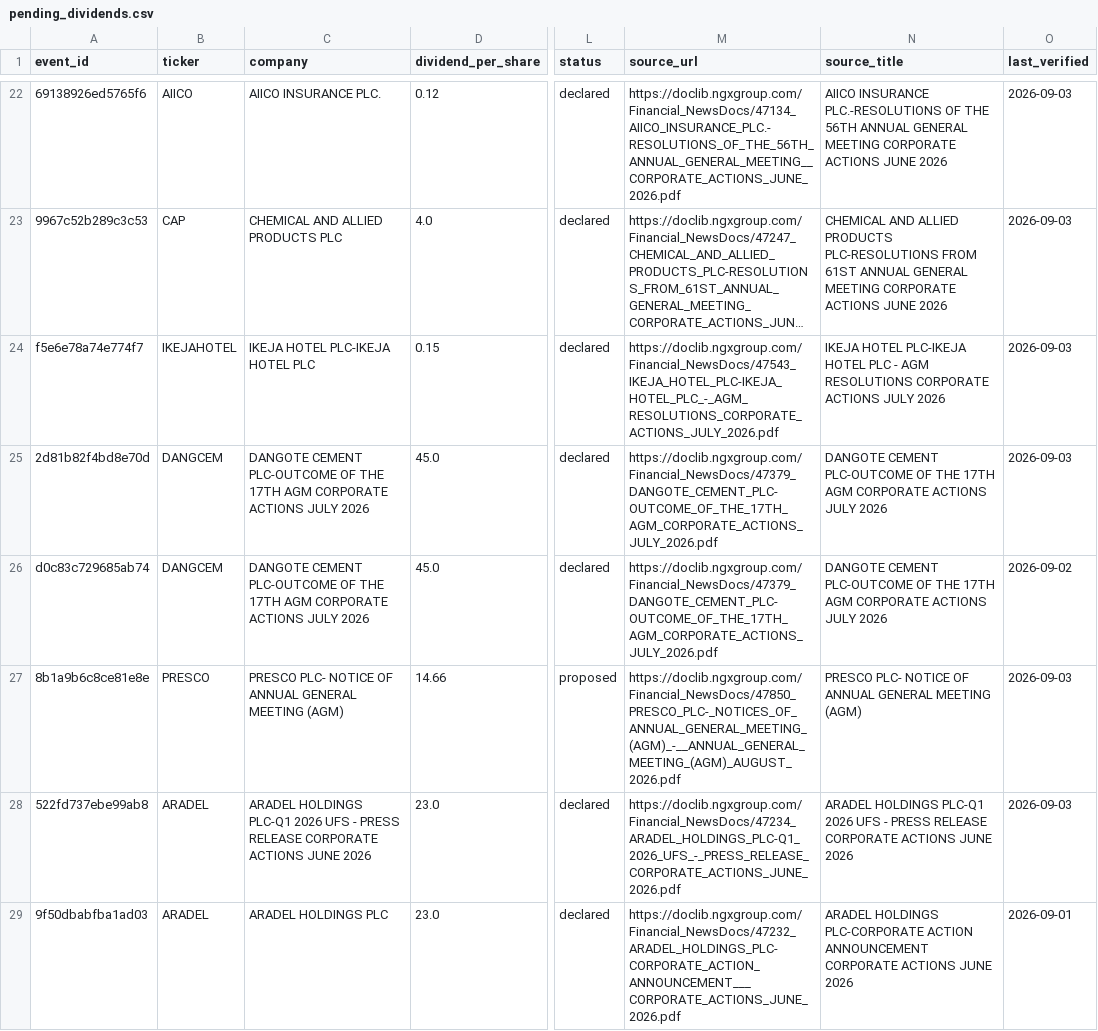
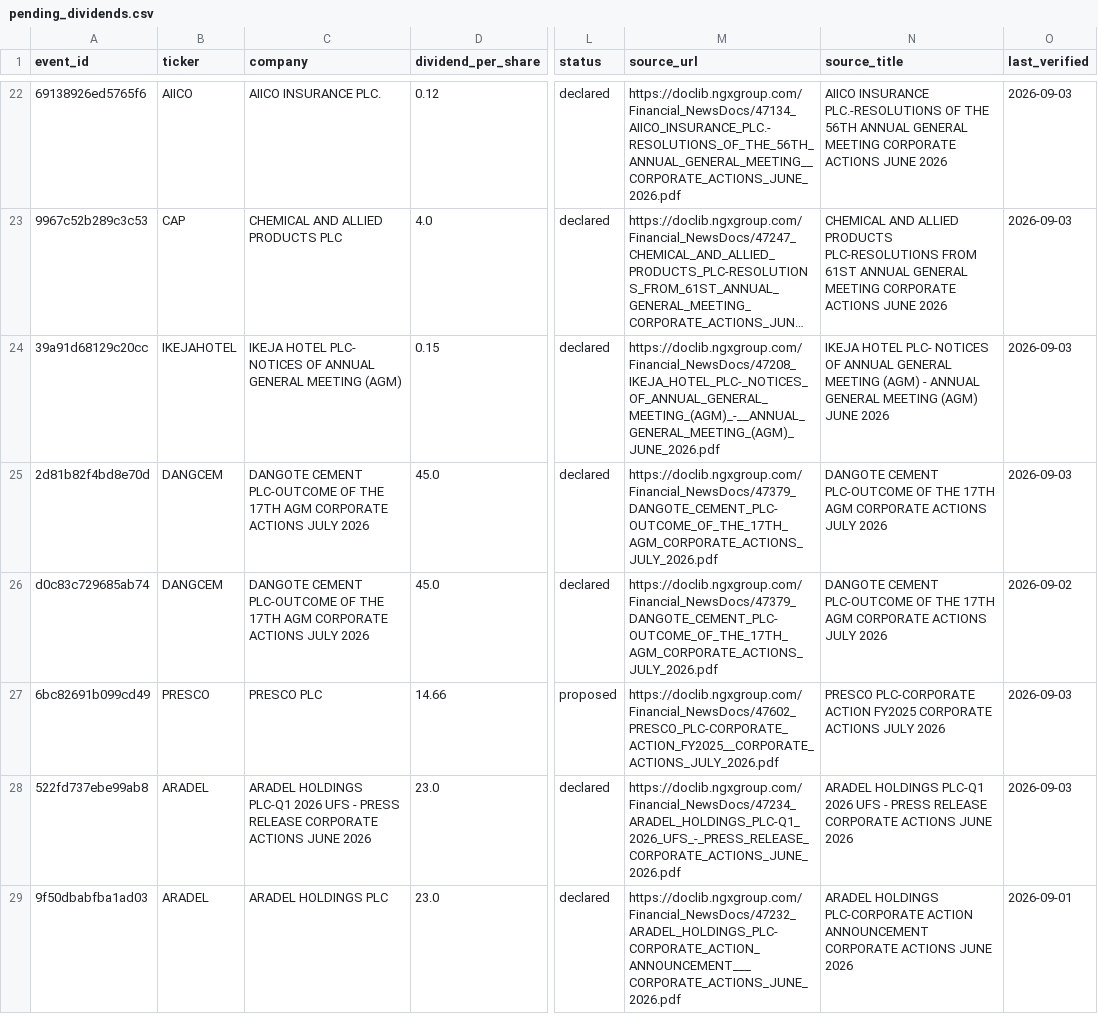
Before and after one commit to osargrrgrn/nairasheets-dividend-feed, a CSV file: docs/pending_dividends.csv, drawn as a sheet; only a part is shown, gaps mark what is left out; long unchanged cells end in …; the diff names each change by its address in the sheet, - before the commit and + after, or states it on an @@ line.

```diff
--- a/docs/pending_dividends.csv
+++ b/docs/pending_dividends.csv
-A24 (event_id): f5e6e78a74e774f7
+A24 (event_id): 39a91d68129c20cc
-C24 (company): IKEJA HOTEL PLC-IKEJA HOTEL PLC
+C24 (company): IKEJA HOTEL PLC- NOTICES OF ANNUAL GENERAL MEETING (AGM)
-M24 (source_url): https://doclib.ngxgroup.com/Financial_NewsDocs/47543_IKEJA_HOTEL_PLC-IKEJA_HOTEL_PLC_-_AGM_RESOLUTIONS_CORPORATE_ACTIONS_JULY_2026.pdf
+M24 (source_url): https://doclib.ngxgroup.com/Financial_NewsDocs/47208_IKEJA_HOTEL_PLC-_NOTICES_OF_ANNUAL_GENERAL_MEETING_(AGM)_-__ANNUAL_GENERAL_MEETING_(AGM)_JUNE_2026.pdf
-N24 (source_title): IKEJA HOTEL PLC-IKEJA HOTEL PLC - AGM RESOLUTIONS CORPORATE ACTIONS JULY 2026
+N24 (source_title): IKEJA HOTEL PLC- NOTICES OF ANNUAL GENERAL MEETING (AGM) - ANNUAL GENERAL MEETING (AGM) JUNE 2026
-A27 (event_id): 8b1a9b6c8ce81e8e
+A27 (event_id): 6bc82691b099cd49
-C27 (company): PRESCO PLC- NOTICE OF ANNUAL GENERAL MEETING (AGM)
+C27 (company): PRESCO PLC
-M27 (source_url): https://doclib.ngxgroup.com/Financial_NewsDocs/47850_PRESCO_PLC-_NOTICES_OF_ANNUAL_GENERAL_MEETING_(AGM)_-__ANNUAL_GENERAL_MEETING_(AGM)_AUGUST_2026.pdf
+M27 (source_url): https://doclib.ngxgroup.com/Financial_NewsDocs/47602_PRESCO_PLC-CORPORATE_ACTION_FY2025__CORPORATE_ACTIONS_JULY_2026.pdf
-N27 (source_title): PRESCO PLC- NOTICE OF ANNUAL GENERAL MEETING (AGM)
+N27 (source_title): PRESCO PLC-CORPORATE ACTION FY2025 CORPORATE ACTIONS JULY 2026
```
Also changed, not shown: docs/dividends.csv, 5 other files.
